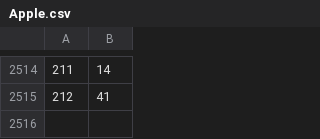
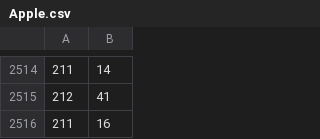
Before and after one commit to AlessandroGaiti/Stock-CSV, a CSV file: Apple.csv, drawn as a sheet; only a part is shown, gaps mark what is left out; the diff names each change by its address in the sheet, - before the commit and + after, or states it on an @@ line.

Commit message:
Update Apple.csv

```diff
--- a/Apple.csv
+++ b/Apple.csv
+row 2516: 211 | 16
```
